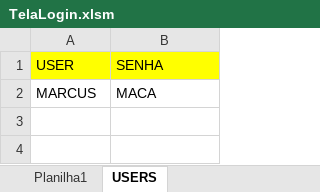
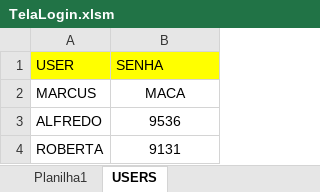
Before and after one commit to AliceCullen-html/VBA_Login, an Excel workbook: TelaLogin.xlsm, sheet USERS, drawn as a sheet; values as stored, in another font and other column widths than the file's, no borders; the diff names each change by its address in the sheet, - before the commit and + after, or states it on an @@ line.

```diff
--- a/TelaLogin.xlsm (sheet USERS)
+++ b/TelaLogin.xlsm (sheet USERS)
-B2 alignment: left
+B2 alignment: center
+row 3: ALFREDO | 9536
+row 4: ROBERTA | 9131
```
Also changed, not shown: 4 other files.
